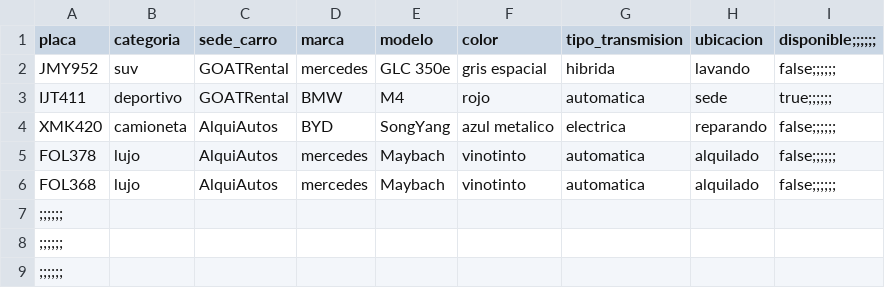
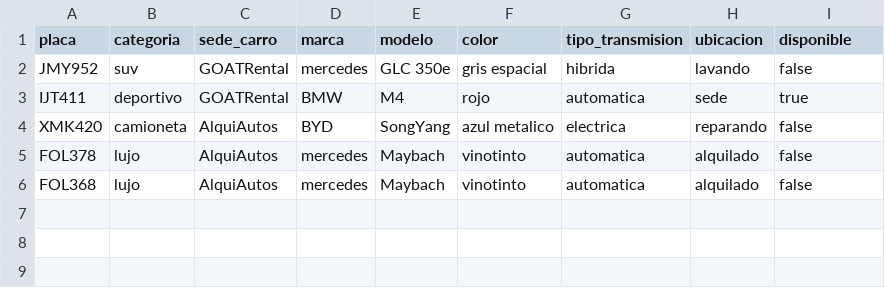
Before and after one commit to Grupo-Alv-Ara-Cas/Proyecto1, a CSV file: Entrega 3/AlquiGOAT/data/todosCarros.csv, drawn as a sheet.

```diff
--- a/Entrega 3/AlquiGOAT/data/todosCarros.csv
+++ b/Entrega 3/AlquiGOAT/data/todosCarros.csv
@@ -1,9 +1,6 @@
-placa,categoria,sede_carro,marca,modelo,color,tipo_transmision,ubicacion,disponible;;;;;;
-JMY952,suv,GOATRental,mercedes,GLC 350e,gris espacial,hibrida,lavando,false;;;;;;
-IJT411,deportivo,GOATRental,BMW,M4,rojo,automatica,sede,true;;;;;;
-XMK420,camioneta,AlquiAutos,BYD,SongYang,azul metalico,electrica,reparando,false;;;;;;
-FOL378,lujo,AlquiAutos,mercedes,Maybach,vinotinto,automatica,alquilado,false;;;;;;
-FOL368,lujo,AlquiAutos,mercedes,Maybach,vinotinto,automatica,alquilado,false;;;;;;
-;;;;;;
-;;;;;;
-;;;;;;
+placa,categoria,sede_carro,marca,modelo,color,tipo_transmision,ubicacion,disponible
+JMY952,suv,GOATRental,mercedes,GLC 350e,gris espacial,hibrida,lavando,false
+IJT411,deportivo,GOATRental,BMW,M4,rojo,automatica,sede,true
+XMK420,camioneta,AlquiAutos,BYD,SongYang,azul metalico,electrica,reparando,false
+FOL378,lujo,AlquiAutos,mercedes,Maybach,vinotinto,automatica,alquilado,false
+FOL368,lujo,AlquiAutos,mercedes,Maybach,vinotinto,automatica,alquilado,false
```
Also changed, not shown: 8 other files.
